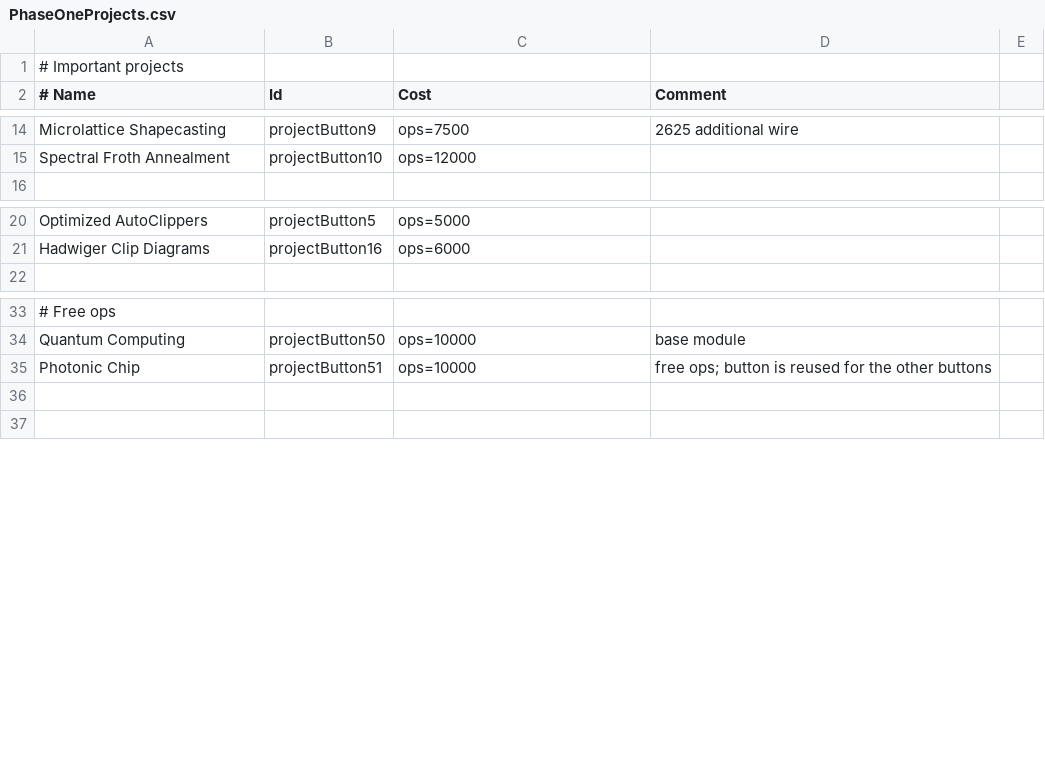
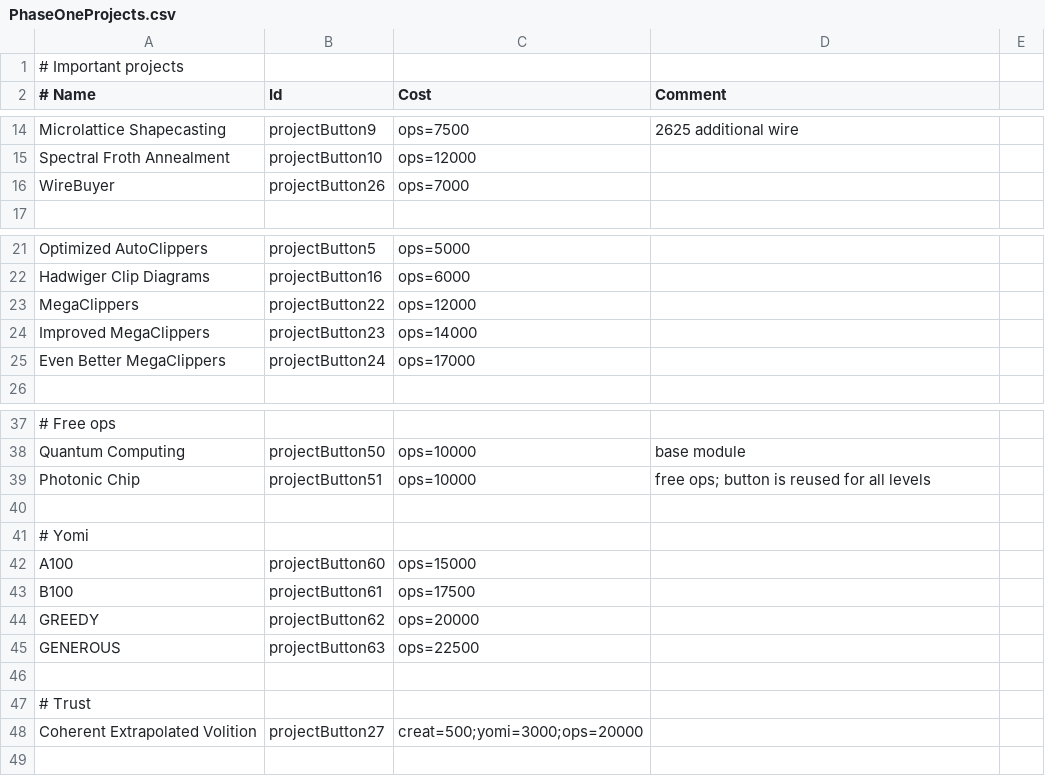
Before and after one commit to tjvmarle/MasterPaperclipper, a CSV file: Data/Public/PhaseOneProjects.csv, drawn as a sheet; only a part is shown, gaps mark what is left out; addresses are those after the commit; the diff names each change by its address in the sheet, - before the commit and + after, or states it on an @@ line.

Commit message:
Added seperate handling for high prio projects

```diff
--- a/Data/Public/PhaseOneProjects.csv
+++ b/Data/Public/PhaseOneProjects.csv
+row 16: WireBuyer | projectButton26 | ops=7000
+row 23: MegaClippers | projectButton22 | ops=12000
+row 24: Improved MegaClippers | projectButton23 | ops=14000
+row 25: Even Better MegaClippers | projectButton24 | ops=17000
-D39 (Comment): free ops; button is reused for the other buttons
+D39 (Comment): free ops; button is reused for all levels
+row 41: # Yomi
+row 42: A100 | projectButton60 | ops=15000
+row 43: B100 | projectButton61 | ops=17500
+row 44: GREEDY | projectButton62 | ops=20000
+row 45: GENEROUS | projectButton63 | ops=22500
+row 46: (empty)
+row 47: # Trust
+row 48: Coherent Extrapolated Volition | projectButton27 | creat=500;yomi=3000;ops=20000
```
Also changed, not shown: 2 other files.
